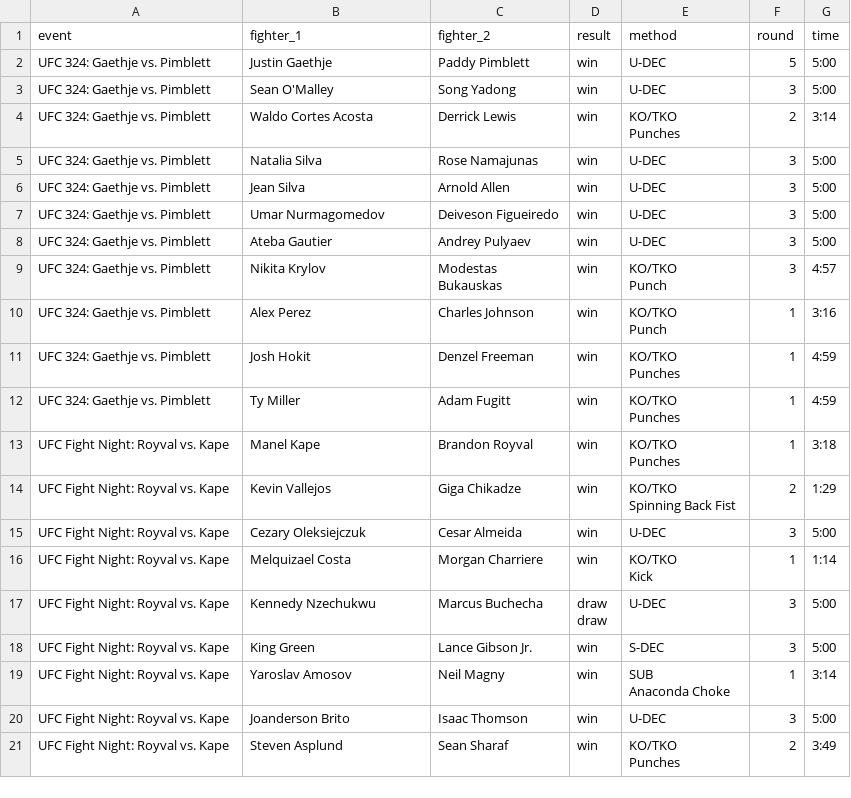
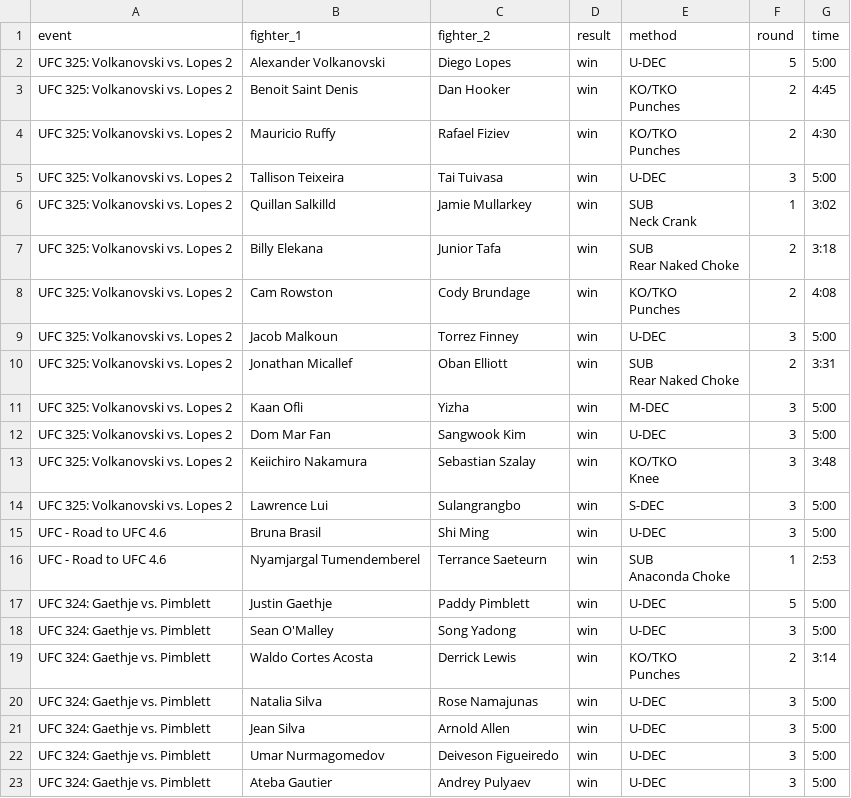
Before and after one commit to JodhbirS/FightEV, a CSV file: backend/data/ufcfights.csv, drawn as a sheet; only a part is shown; the shorter side is filled out with more unchanged rows; ↵ is a line break in a cell; the diff names each change by its address in the sheet, - before the commit and + after, or states it on an @@ line.

```diff
--- a/backend/data/ufcfights.csv
+++ b/backend/data/ufcfights.csv
+row 2: UFC 325: Volkanovski vs. Lopes 2 | Alexander Volkanovski | Diego Lopes | win | U-DEC | 5 | 5:00
+row 3: UFC 325: Volkanovski vs. Lopes 2 | Benoit Saint Denis | Dan Hooker | win | KO/TKO ↵ Punches | 2 | 4:45
+row 4: UFC 325: Volkanovski vs. Lopes 2 | Mauricio Ruffy | Rafael Fiziev | win | KO/TKO ↵ Punches | 2 | 4:30
+row 5: UFC 325: Volkanovski vs. Lopes 2 | Tallison Teixeira | Tai Tuivasa | win | U-DEC | 3 | 5:00
+row 6: UFC 325: Volkanovski vs. Lopes 2 | Quillan Salkilld | Jamie Mullarkey | win | SUB ↵ Neck Crank | 1 | 3:02
+row 7: UFC 325: Volkanovski vs. Lopes 2 | Billy Elekana | Junior Tafa | win | SUB ↵ Rear Naked Choke | 2 | 3:18
+row 8: UFC 325: Volkanovski vs. Lopes 2 | Cam Rowston | Cody Brundage | win | KO/TKO ↵ Punches | 2 | 4:08
+row 9: UFC 325: Volkanovski vs. Lopes 2 | Jacob Malkoun | Torrez Finney | win | U-DEC | 3 | 5:00
+row 10: UFC 325: Volkanovski vs. Lopes 2 | Jonathan Micallef | Oban Elliott | win | SUB ↵ Rear Naked Choke | 2 | 3:31
+row 11: UFC 325: Volkanovski vs. Lopes 2 | Kaan Ofli | Yizha | win | M-DEC | 3 | 5:00
+row 12: UFC 325: Volkanovski vs. Lopes 2 | Dom Mar Fan | Sangwook Kim | win | U-DEC | 3 | 5:00
+row 13: UFC 325: Volkanovski vs. Lopes 2 | Keiichiro Nakamura | Sebastian Szalay | win | KO/TKO ↵ Knee | 3 | 3:48
+row 14: UFC 325: Volkanovski vs. Lopes 2 | Lawrence Lui | Sulangrangbo | win | S-DEC | 3 | 5:00
+row 15: UFC - Road to UFC 4.6 | Bruna Brasil | Shi Ming | win | U-DEC | 3 | 5:00
+row 16: UFC - Road to UFC 4.6 | Nyamjargal Tumendemberel | Terrance Saeteurn | win | SUB ↵ Anaconda Choke | 1 | 2:53
```
